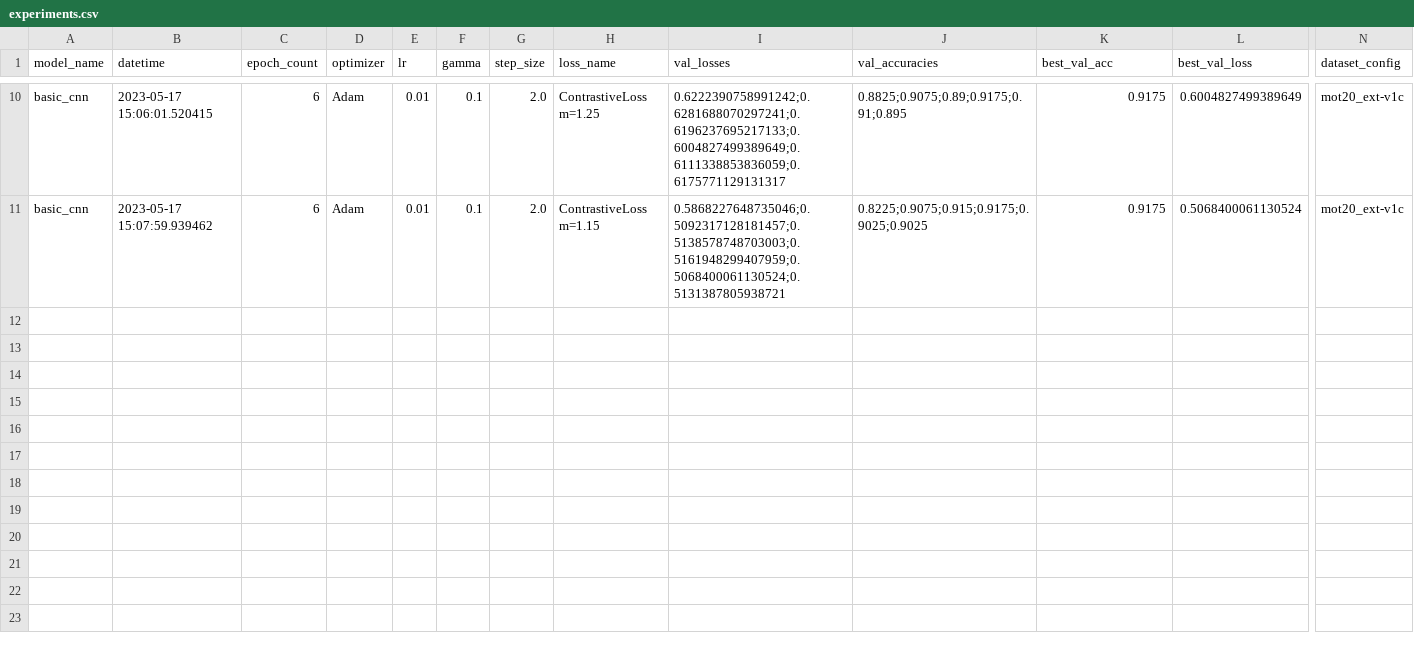
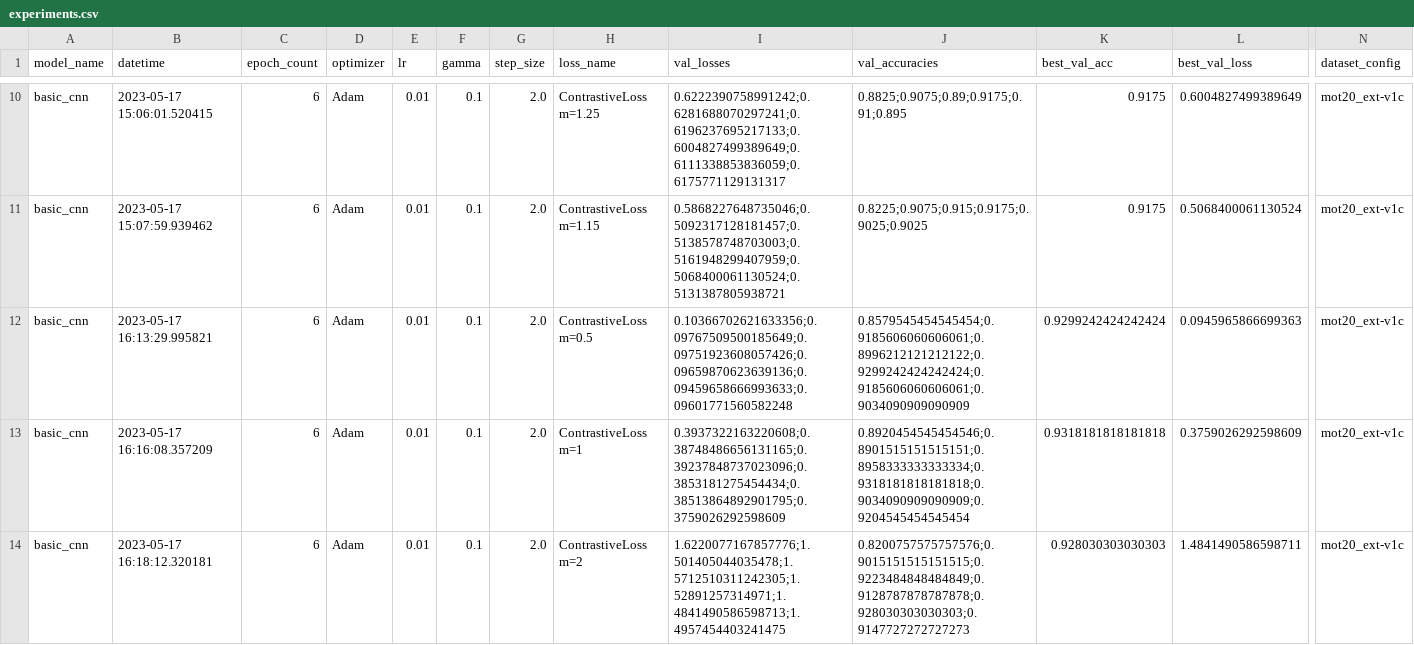
Before and after one commit to BlackKingWhitePawn/reidentification, a CSV file: results/experiments.csv, drawn as a sheet; only a part is shown, gaps mark what is left out; rows hold the shown columns only; the diff covers the shown part only; the diff names each change by its address in the sheet, - before the commit and + after, or states it on an @@ line.

```diff
--- a/results/experiments.csv
+++ b/results/experiments.csv
+row 12: basic_cnn | 2023-05-17 16:13:29.995821 | 6 | Adam | 0.01 | 0.1 | 2.0 | ContrastiveLoss m=0.5 | 0.10366702621633356;0.09767509500185649;0.09751923608057426;0.09659870623639136;0.09459658666993633;0.09601771560582248 | 0.8579545454545454;0.9185606060606061;0.8996212121212122;0.9299242424242424;0.9185606060606061;0.9034090909090909 | 0.9299242424242424 | 0.0945965866699363 | mot20_ext-v1c
+row 13: basic_cnn | 2023-05-17 16:16:08.357209 | 6 | Adam | 0.01 | 0.1 | 2.0 | ContrastiveLoss m=1 | 0.3937322163220608;0.38748486656131165;0.39237848737023096;0.3853181275454434;0.38513864892901795;0.3759026292598609 | 0.8920454545454546;0.8901515151515151;0.8958333333333334;0.9318181818181818;0.9034090909090909;0.9204545454545454 | 0.9318181818181818 | 0.3759026292598609 | mot20_ext-v1c
+row 14: basic_cnn | 2023-05-17 16:18:12.320181 | 6 | Adam | 0.01 | 0.1 | 2.0 | ContrastiveLoss m=2 | 1.6220077167857776;1.501405044035478;1.5712510311242305;1.52891257314971;1.4841490586598713;1.4957454403241475 | 0.8200757575757576;0.9015151515151515;0.9223484848484849;0.9128787878787878;0.928030303030303;0.9147727272727273 | 0.928030303030303 | 1.4841490586598711 | mot20_ext-v1c
```
Also changed, not shown: 3 added rows elsewhere in this file, results/configs.csv, 4 other files.
